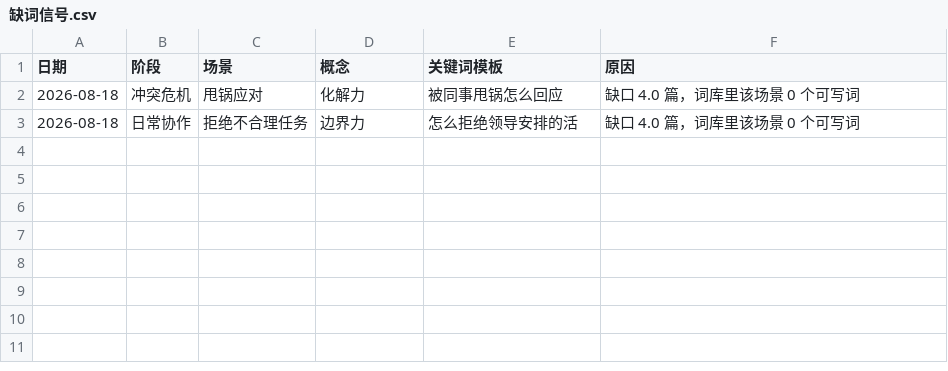
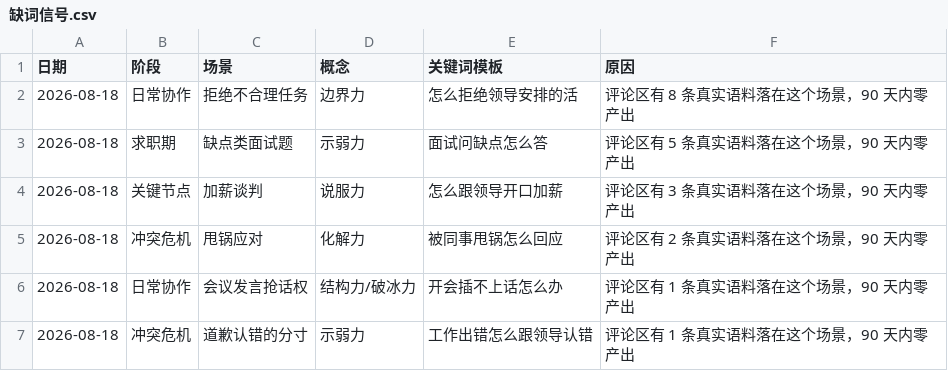
Before and after one commit to erichecan/businessskills, a CSV file: xhs/素材库/缺词信号.csv, drawn as a sheet.

```diff
--- a/xhs/素材库/缺词信号.csv
+++ b/xhs/素材库/缺词信号.csv
@@ -1,3 +1,7 @@
 日期,阶段,场景,概念,关键词模板,原因
-2026-08-18,冲突危机,甩锅应对,化解力,被同事甩锅怎么回应,缺口 4.0 篇，词库里该场景 0 个可写词
-2026-08-18,日常协作,拒绝不合理任务,边界力,怎么拒绝领导安排的活,缺口 4.0 篇，词库里该场景 0 个可写词
+2026-08-18,日常协作,拒绝不合理任务,边界力,怎么拒绝领导安排的活,评论区有 8 条真实语料落在这个场景，90 天内零产出
+2026-08-18,求职期,缺点类面试题,示弱力,面试问缺点怎么答,评论区有 5 条真实语料落在这个场景，90 天内零产出
+2026-08-18,关键节点,加薪谈判,说服力,怎么跟领导开口加薪,评论区有 3 条真实语料落在这个场景，90 天内零产出
+2026-08-18,冲突危机,甩锅应对,化解力,被同事甩锅怎么回应,评论区有 2 条真实语料落在这个场景，90 天内零产出
+2026-08-18,日常协作,会议发言抢话权,结构力/破冰力,开会插不上话怎么办,评论区有 1 条真实语料落在这个场景，90 天内零产出
+2026-08-18,冲突危机,道歉认错的分寸,示弱力,工作出错怎么跟领导认错,评论区有 1 条真实语料落在这个场景，90 天内零产出
```
Also changed, not shown: xhs/素材库/场景地图.csv, 4 other files.
